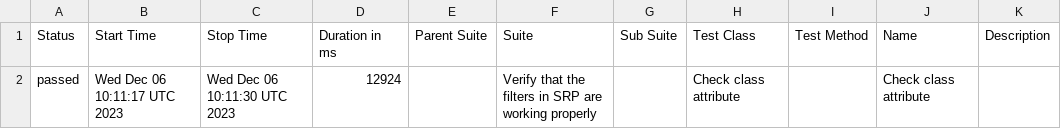
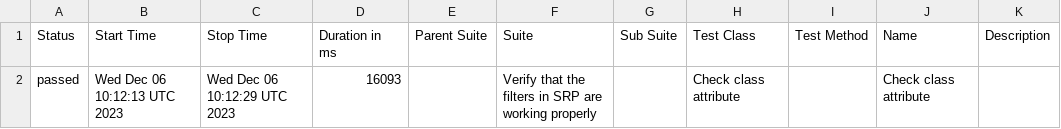
Before and after one commit to jtacopt/cucumber_java_selenium, a CSV file: linux/win/firefox/latest/data/suites.csv, drawn as a sheet.

```diff
--- a/linux/win/firefox/latest/data/suites.csv
+++ b/linux/win/firefox/latest/data/suites.csv
@@ -1,2 +1,2 @@
 "Status","Start Time","Stop Time","Duration in ms","Parent Suite","Suite","Sub Suite","Test Class","Test Method","Name","Description"
-"passed","Wed Dec 06 10:11:17 UTC 2023","Wed Dec 06 10:11:30 UTC 2023","12924","","Verify that the filters in SRP are working properly","","Check class attribute","","Check class attribute",""
+"passed","Wed Dec 06 10:12:13 UTC 2023","Wed Dec 06 10:12:29 UTC 2023","16093","","Verify that the filters in SRP are working properly","","Check class attribute","","Check class attribute",""
```
Also changed, not shown: 16 other files.
